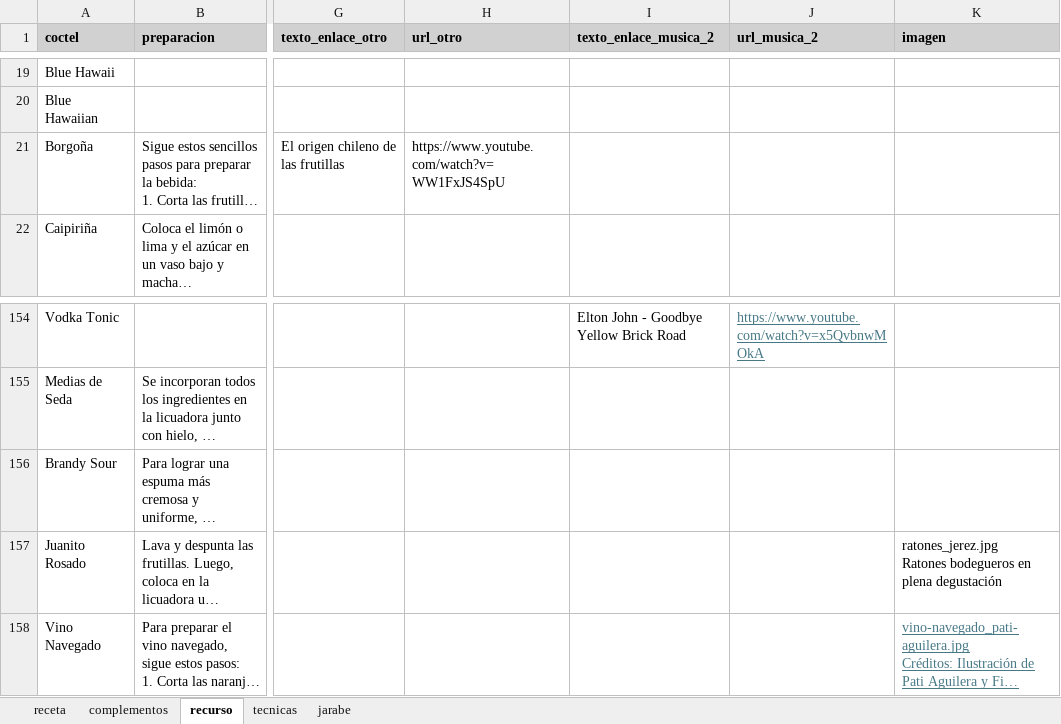
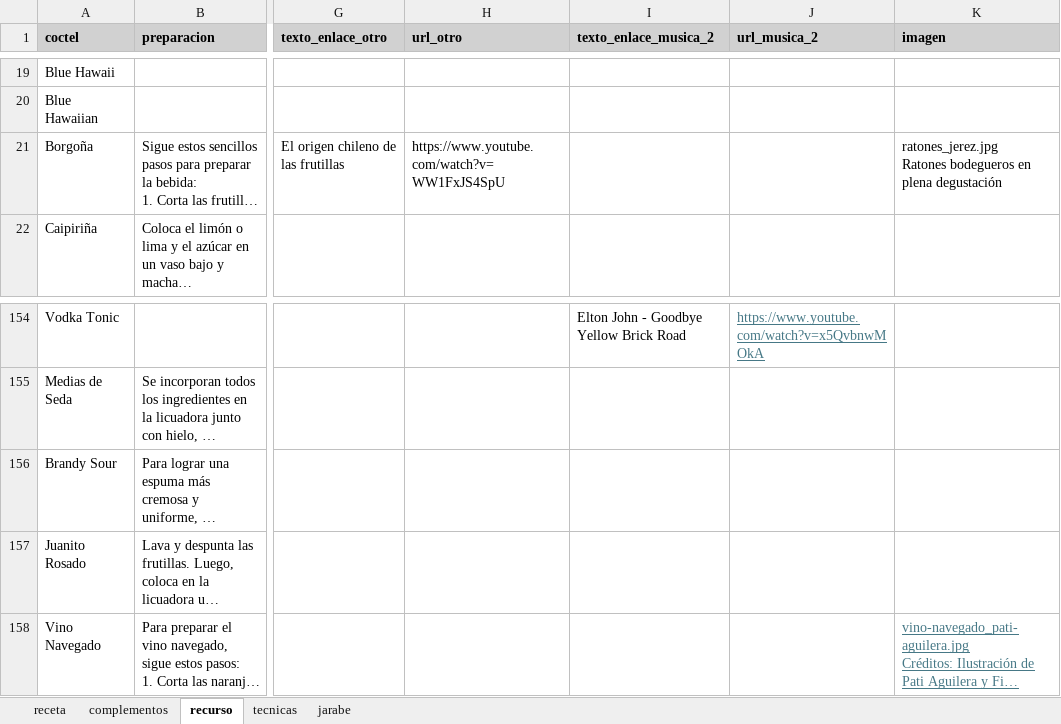
Before and after one commit to cargomir/clubdelicores, an Excel workbook: data/recetas.xlsx, sheet recurso, drawn as a sheet; only a part is shown, gaps mark what is left out; long unchanged cells end in …; values as stored, in another font and other column widths than the file's, no borders; ↵ is a line break in a cell; the diff names each change by its address in the sheet, - before the commit and + after, or states it on an @@ line.

Commit message:
Add files via upload

```diff
--- a/data/recetas.xlsx (sheet recurso)
+++ b/data/recetas.xlsx (sheet recurso)
-K21 (imagen): (empty)
+K21 (imagen): ratones_jerez.jpg ↵ Ratones bodegueros en plena degustación
-K157 (imagen): ratones_jerez.jpg ↵ Ratones bodegueros en plena degustación
+K157 (imagen): (empty)
```
